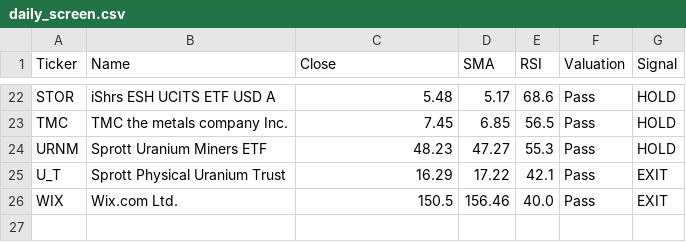
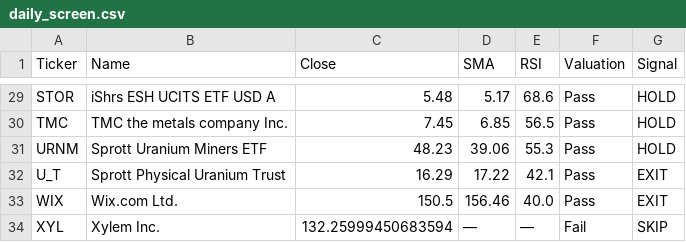
Before and after one commit to bstefco/momentumsector, a CSV file: docs/daily_screen.csv, drawn as a sheet; only a part is shown, gaps mark what is left out; the diff covers the shown part only.

```diff
--- a/docs/daily_screen.csv
+++ b/docs/daily_screen.csv
@@ -23,4 +30,5 @@ STOR,iShrs ESH UCITS ETF USD A,5.48,5.17,68.6,Pass,HOLD
 TMC,TMC the metals company Inc.,7.45,6.85,56.5,Pass,HOLD
-URNM,Sprott Uranium Miners ETF,48.23,47.27,55.3,Pass,HOLD
+URNM,Sprott Uranium Miners ETF,48.23,39.06,55.3,Pass,HOLD
 U_T,Sprott Physical Uranium Trust,16.29,17.22,42.1,Pass,EXIT
 WIX,Wix.com Ltd.,150.5,156.46,40.0,Pass,EXIT
+XYL,Xylem Inc.,132.25999450683594,—,—,Fail,SKIP
```
Also changed, not shown: 7 added rows and 13 edited cells elsewhere in this file, 3 other files.
